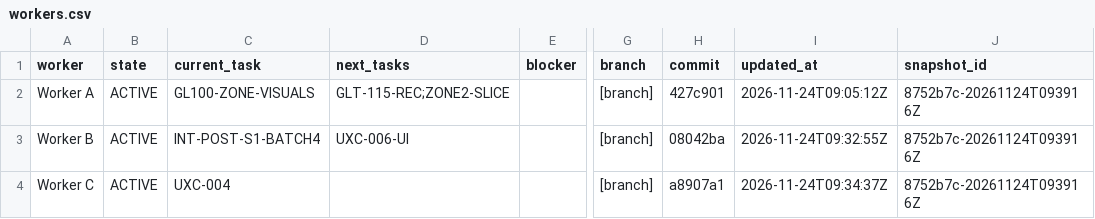
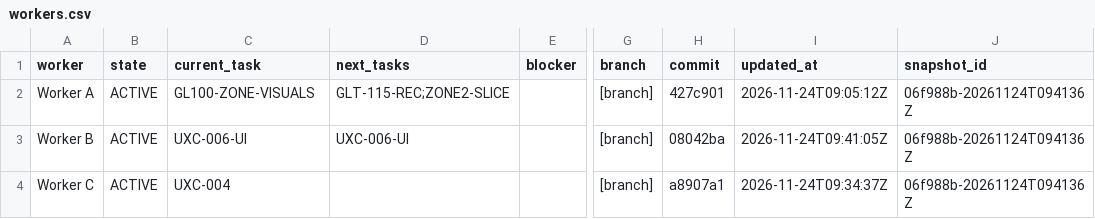
Before and after one commit to ksatriadipo/idle-space-courier-dashboard, a CSV file: data/workers.csv, drawn as a sheet; only a part is shown, gaps mark what is left out; the diff names each change by its address in the sheet, - before the commit and + after, or states it on an @@ line.

```diff
--- a/data/workers.csv
+++ b/data/workers.csv
-J2:J4 (snapshot_id): 8752b7c-20261124T093916Z
+J2:J4 (snapshot_id): 06f988b-20261124T094136Z
-C3 (current_task): INT-POST-S1-BATCH4
+C3 (current_task): UXC-006-UI
-I3 (updated_at): 2026-11-24T09:32:55Z
+I3 (updated_at): 2026-11-24T09:41:05Z
```
Also changed, not shown: data/daily_metrics.csv, data/decisions.csv, 6 other files.
